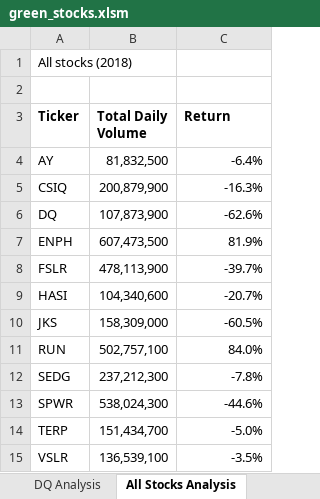
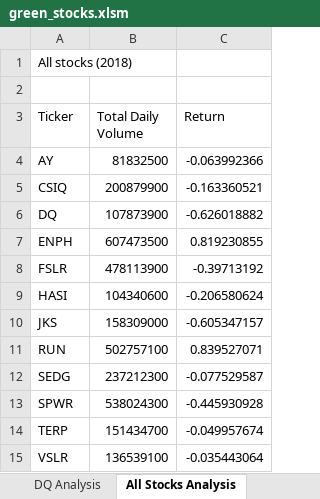
Before and after one commit to Jace-Loo/stock-analysis, an Excel workbook: green_stocks.xlsm, sheet All Stocks Analysis, drawn as a sheet; values as stored, in another font and other column widths than the file's, no borders; charts and pictures not drawn; the diff names each change by its address in the sheet, - before the commit and + after, or states it on an @@ line.

Commit message:
Add files via upload

```diff
--- a/green_stocks.xlsm (sheet All Stocks Analysis)
+++ b/green_stocks.xlsm (sheet All Stocks Analysis)
-A3:C3 bold: on
+A3:C3 bold: off
-B4 (Total Daily Volume): 81,832,500
+B4 (Total Daily Volume): 81832500
-C4 (Return): -6.4%
+C4 (Return): -0.063992366
-B5 (Total Daily Volume): 200,879,900
+B5 (Total Daily Volume): 200879900
-C5 (Return): -16.3%
+C5 (Return): -0.163360521
-B6 (Total Daily Volume): 107,873,900
+B6 (Total Daily Volume): 107873900
-C6 (Return): -62.6%
+C6 (Return): -0.626018882
-B7 (Total Daily Volume): 607,473,500
+B7 (Total Daily Volume): 607473500
-C7 (Return): 81.9%
+C7 (Return): 0.819230855
-B8 (Total Daily Volume): 478,113,900
+B8 (Total Daily Volume): 478113900
-C8 (Return): -39.7%
+C8 (Return): -0.39713192
-B9 (Total Daily Volume): 104,340,600
+B9 (Total Daily Volume): 104340600
-C9 (Return): -20.7%
+C9 (Return): -0.206580624
-B10 (Total Daily Volume): 158,309,000
+B10 (Total Daily Volume): 158309000
-C10 (Return): -60.5%
+C10 (Return): -0.605347157
-B11 (Total Daily Volume): 502,757,100
+B11 (Total Daily Volume): 502757100
-C11 (Return): 84.0%
+C11 (Return): 0.839527071
-B12 (Total Daily Volume): 237,212,300
+B12 (Total Daily Volume): 237212300
-C12 (Return): -7.8%
+C12 (Return): -0.077529587
-B13 (Total Daily Volume): 538,024,300
+B13 (Total Daily Volume): 538024300
-C13 (Return): -44.6%
+C13 (Return): -0.445930928
-B14 (Total Daily Volume): 151,434,700
+B14 (Total Daily Volume): 151434700
-C14 (Return): -5.0%
+C14 (Return): -0.049957674
-B15 (Total Daily Volume): 136,539,100
+B15 (Total Daily Volume): 136539100
-C15 (Return): -3.5%
+C15 (Return): -0.035443064
```
Also changed, not shown: charts or pictures.
